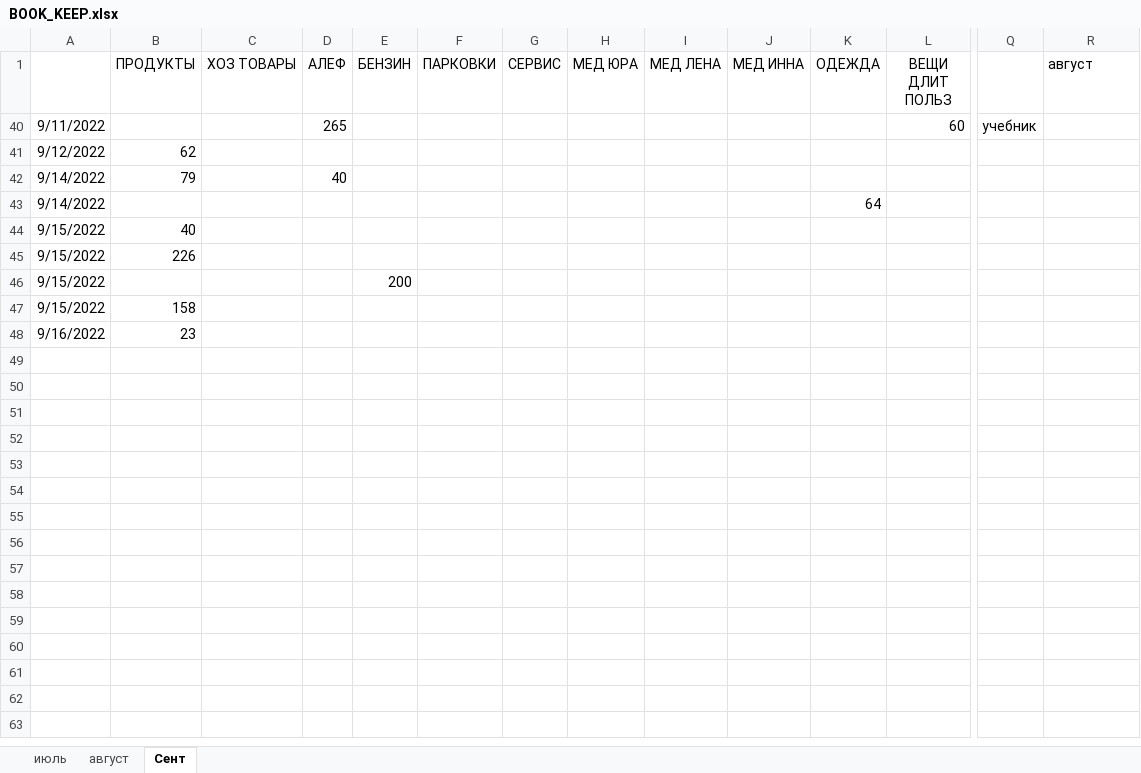
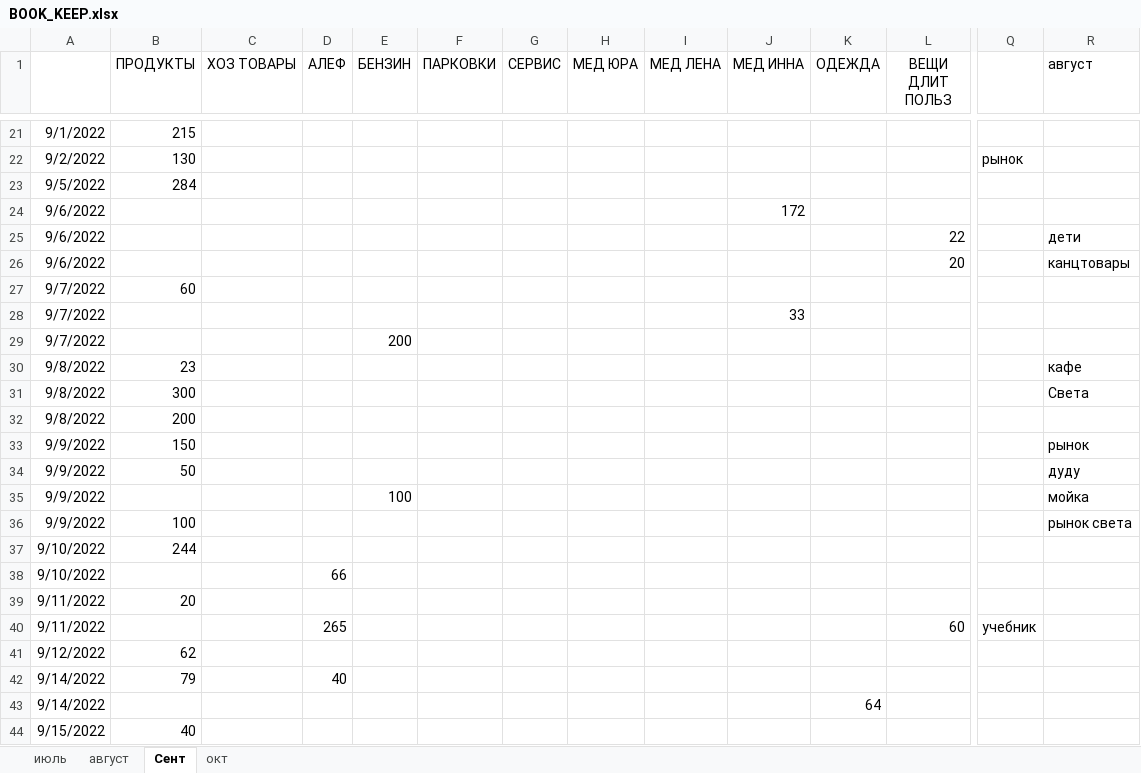
Before and after one commit to Yuorick/ISRAIL, an Excel workbook: BOOK_KEEP.xlsx, sheet Сент, drawn as a sheet; only a part is shown, gaps mark what is left out; the shorter side is filled out with more unchanged rows; values as stored, in another font and other column widths than the file's, no borders; rows hold the shown columns only; the diff covers the shown part only; the diff names each change by its address in the sheet, - before the commit and + after, or states it on an @@ line.

```diff
--- a/BOOK_KEEP.xlsx (sheet Сент)
+++ b/BOOK_KEEP.xlsx (sheet Сент)
+sheet tab: окт
@@ row 21 unhidden: 9/1/2022 | 215 @@
@@ row 22 unhidden: 9/2/2022 | 130 |  |  |  |  |  |  |  |  |  |  | рынок @@
@@ row 23 unhidden: 9/5/2022 | 284 @@
@@ row 24 unhidden: 9/6/2022 |  |  |  |  |  |  |  |  | 172 @@
@@ row 25 unhidden: 9/6/2022 |  |  |  |  |  |  |  |  |  |  | 22 |  | дети @@
@@ row 26 unhidden: 9/6/2022 |  |  |  |  |  |  |  |  |  |  | 20 |  | канцтовары @@
@@ row 27 unhidden: 9/7/2022 | 60 @@
@@ row 28 unhidden: 9/7/2022 |  |  |  |  |  |  |  |  | 33 @@
@@ row 29 unhidden: 9/7/2022 |  |  |  | 200 @@
@@ row 30 unhidden: 9/8/2022 | 23 |  |  |  |  |  |  |  |  |  |  |  | кафе @@
@@ row 31 unhidden: 9/8/2022 | 300 |  |  |  |  |  |  |  |  |  |  |  | Света @@
@@ row 32 unhidden: 9/8/2022 | 200 @@
@@ row 33 unhidden: 9/9/2022 | 150 |  |  |  |  |  |  |  |  |  |  |  | рынок @@
@@ row 34 unhidden: 9/9/2022 | 50 |  |  |  |  |  |  |  |  |  |  |  | дуду @@
@@ row 35 unhidden: 9/9/2022 |  |  |  | 100 |  |  |  |  |  |  |  |  | мойка @@
@@ row 36 unhidden: 9/9/2022 | 100 |  |  |  |  |  |  |  |  |  |  |  | рынок света @@
@@ row 37 unhidden: 9/10/2022 | 244 @@
@@ row 38 unhidden: 9/10/2022 |  |  | 66 @@
@@ row 39 unhidden: 9/11/2022 | 20 @@
```
Also changed, not shown: 4 added rows and 19 hidden or unhidden rows elsewhere in this sheet, sheet август.
